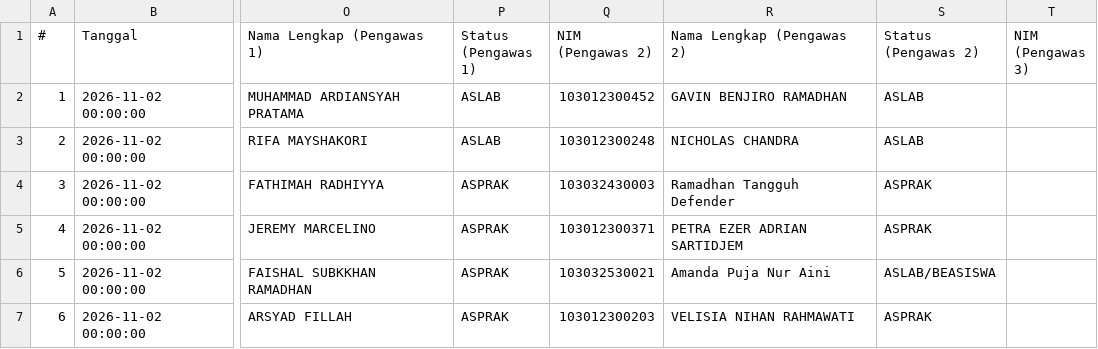
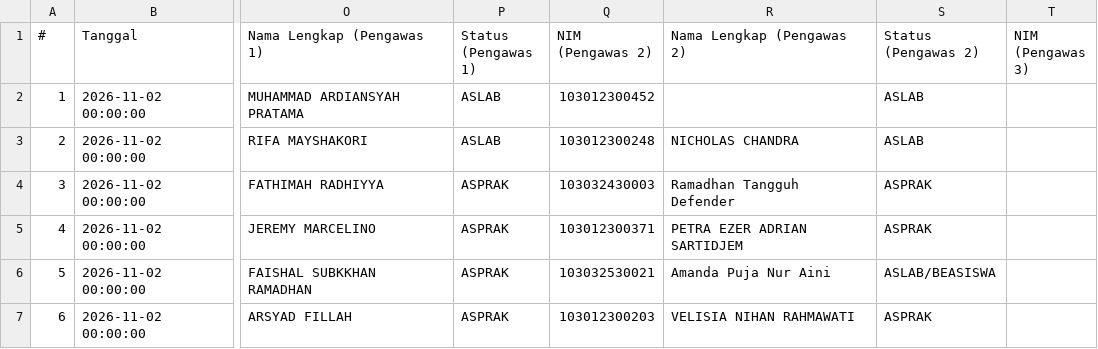
Before and after one commit to Fall-Llihc/Visualisasi-Jadwal-Pengawas, a CSV file: data/jadwal.csv, drawn as a sheet; only a part is shown, gaps mark what is left out; the diff covers the shown part only; the diff names each change by its address in the sheet, - before the commit and + after, or states it on an @@ line.

```diff
--- a/data/jadwal.csv
+++ b/data/jadwal.csv
-R2 (Nama Lengkap (Pengawas 2)): GAVIN BENJIRO RAMADHAN
+R2 (Nama Lengkap (Pengawas 2)): (empty)
```
Also changed, not shown: 31 edited cells elsewhere in this file, 1 other file.
